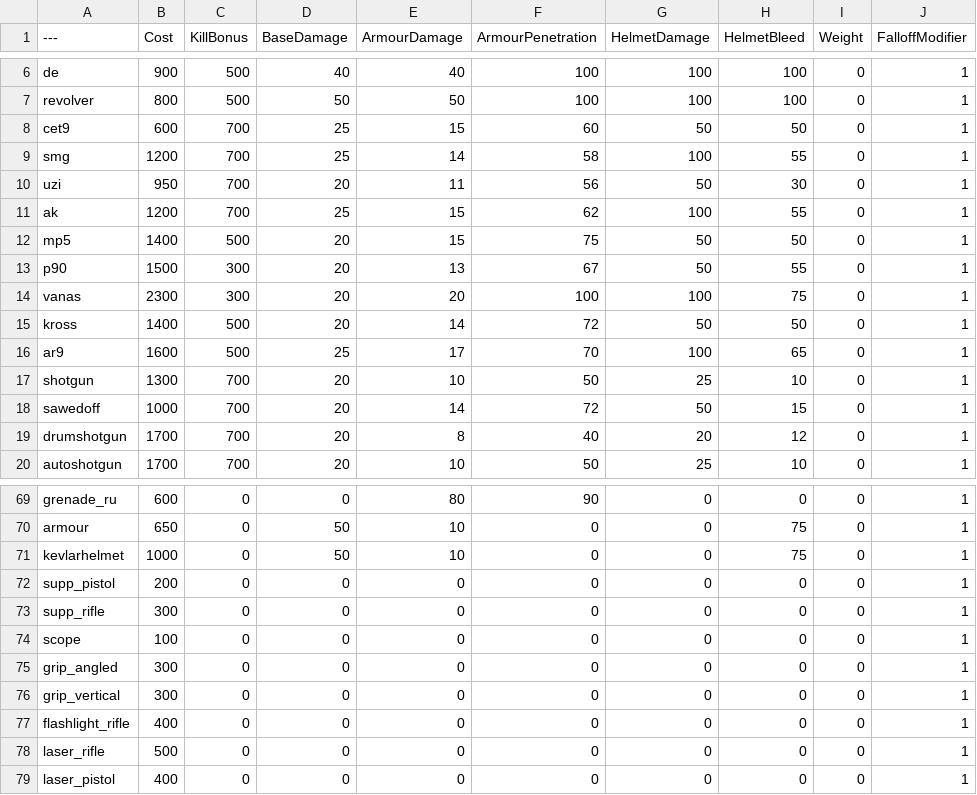
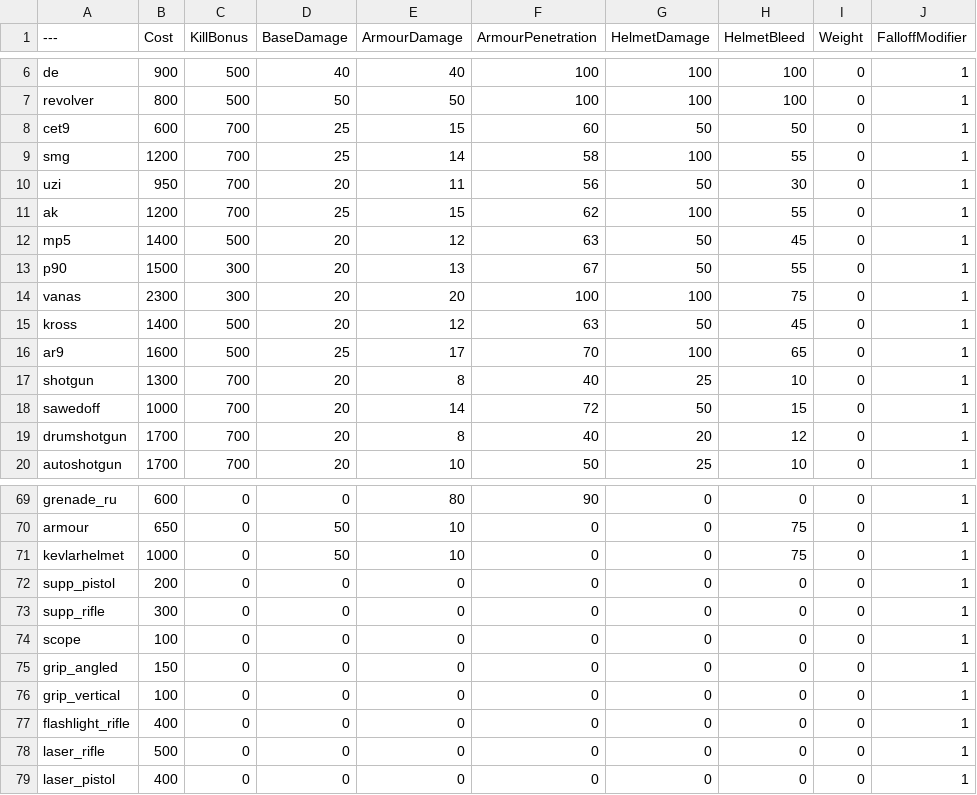
Before and after one commit to Mafuyu03/BalancingTable, a CSV file: BalancingTable.csv, drawn as a sheet; only a part is shown, gaps mark what is left out; the diff names each change by its address in the sheet, - before the commit and + after, or states it on an @@ line.

Commit message:
Update BalancingTable.csv

```diff
--- a/BalancingTable.csv
+++ b/BalancingTable.csv
-E12 (ArmourDamage): 15
+E12 (ArmourDamage): 12
-F12 (ArmourPenetration): 75
+F12 (ArmourPenetration): 63
-H12 (HelmetBleed): 50
+H12 (HelmetBleed): 45
-E15 (ArmourDamage): 14
+E15 (ArmourDamage): 12
-F15 (ArmourPenetration): 72
+F15 (ArmourPenetration): 63
-H15 (HelmetBleed): 50
+H15 (HelmetBleed): 45
-E17 (ArmourDamage): 10
+E17 (ArmourDamage): 8
-F17 (ArmourPenetration): 50
+F17 (ArmourPenetration): 40
-B75 (Cost): 300
+B75 (Cost): 150
-B76 (Cost): 300
+B76 (Cost): 100
```
